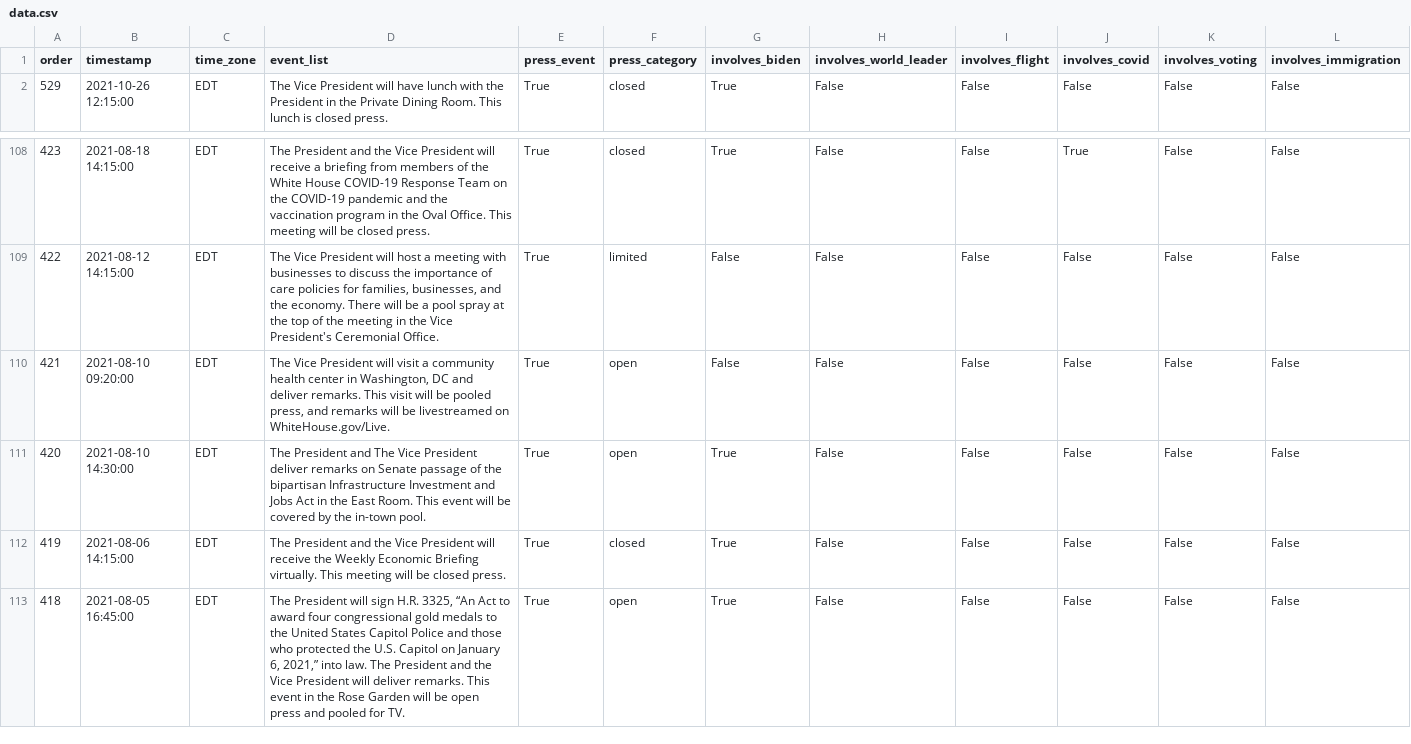
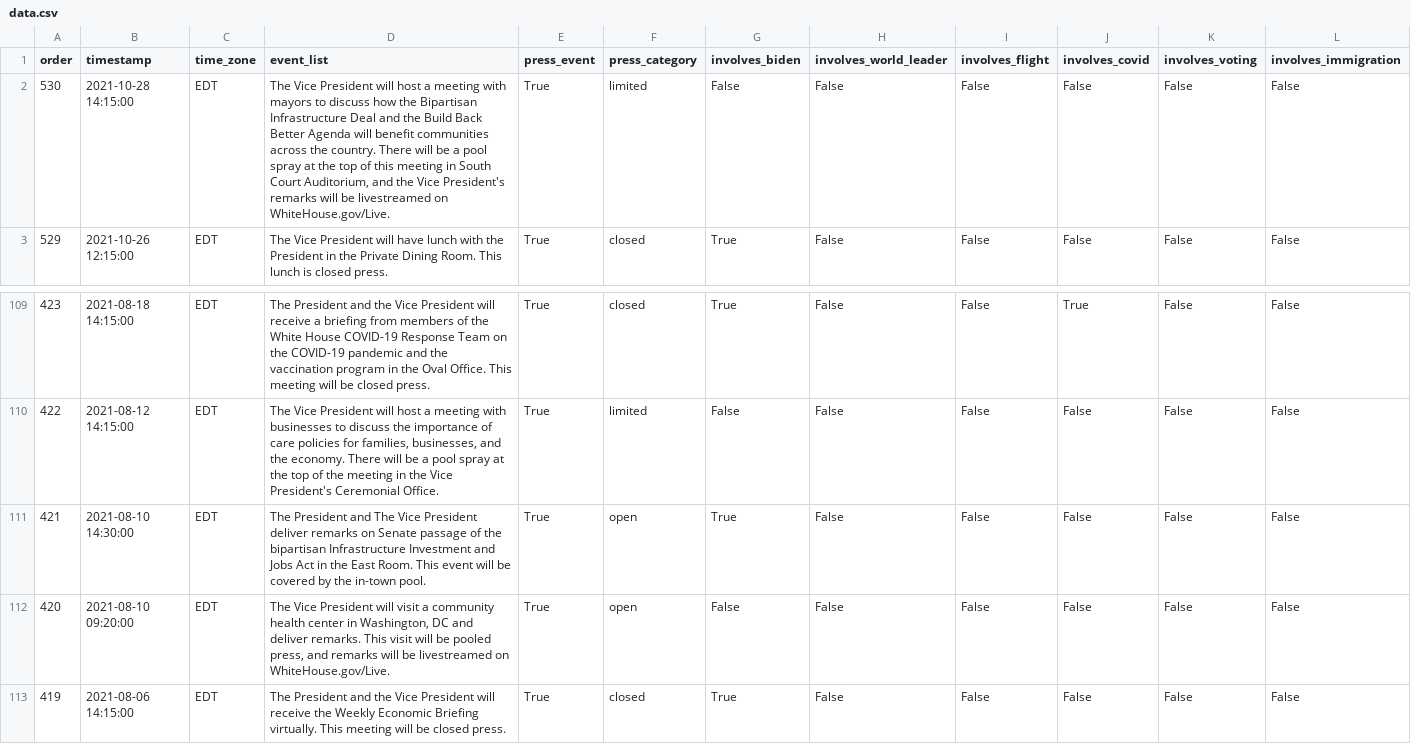
Before and after one commit to datadesk/kamala-harris-schedules, a CSV file: data.csv, drawn as a sheet; only a part is shown, gaps mark what is left out; the shorter side is filled out with more unchanged rows; addresses are those after the commit; rows hold the shown columns only; the diff names each change by its address in the sheet, - before the commit and + after, or states it on an @@ line.

```diff
--- a/data.csv
+++ b/data.csv
+row 2: 530 | 2021-10-28 14:15:00 | EDT | The Vice President will host a meeting with mayors to discuss how the Bipartisan Infrastructure Deal and the Build Back Better Agenda will benefit communities across the country. There will be a pool spray at the top of this meeting in South Court Auditorium, and the Vice President's remarks will be livestreamed on WhiteHouse.gov/Live. | True | limited | False | False | False | False | False | False
-B111 (timestamp): 2021-08-10 09:20:00
+B111 (timestamp): 2021-08-10 14:30:00
-D111 (event_list): The Vice President will visit a community health center in Washington, DC and deliver remarks. This visit will be pooled press, and remarks will be livestreamed on WhiteHouse.gov/Live.
+D111 (event_list): The President and The Vice President deliver remarks on Senate passage of the bipartisan Infrastructure Investment and Jobs Act in the East Room. This event will be covered by the in-town pool.
-G111 (involves_biden): False
+G111 (involves_biden): True
-B112 (timestamp): 2021-08-10 14:30:00
+B112 (timestamp): 2021-08-10 09:20:00
-D112 (event_list): The President and The Vice President deliver remarks on Senate passage of the bipartisan Infrastructure Investment and Jobs Act in the East Room. This event will be covered by the in-town pool.
+D112 (event_list): The Vice President will visit a community health center in Washington, DC and deliver remarks. This visit will be pooled press, and remarks will be livestreamed on WhiteHouse.gov/Live.
-G112 (involves_biden): True
+G112 (involves_biden): False
```
